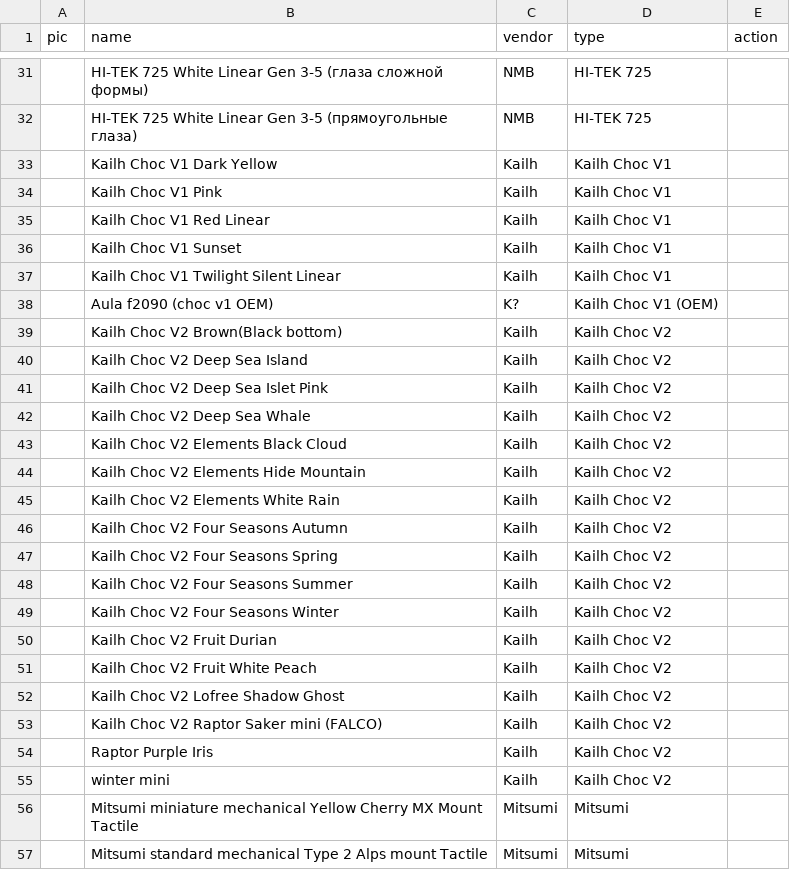
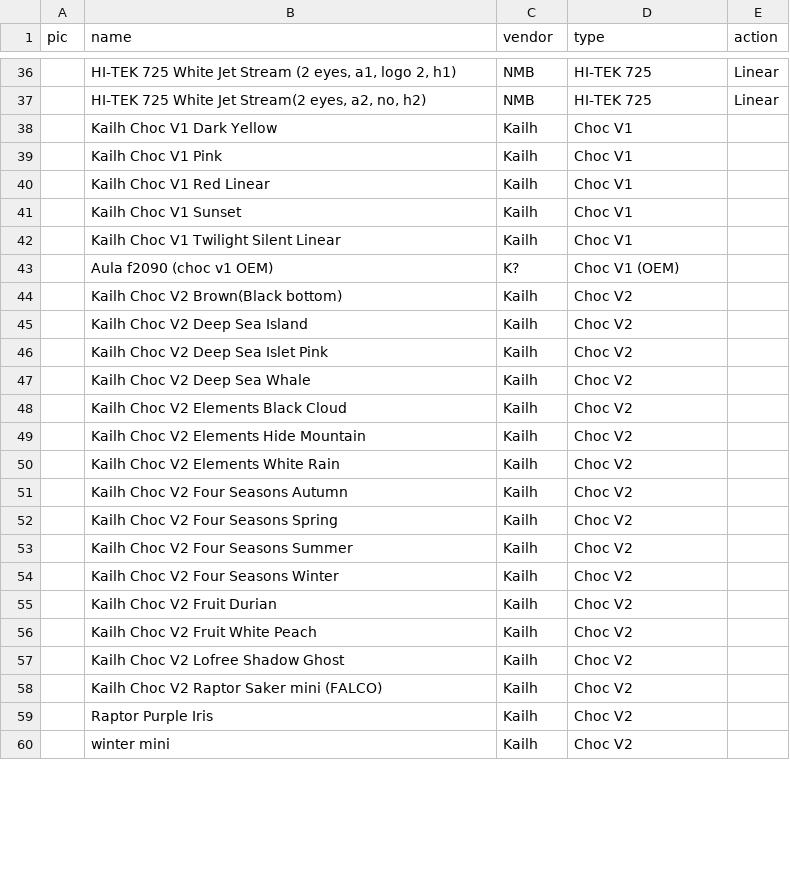
Before and after one commit to aroum/aroum.github.io, a CSV file: public/data/csv/vedro.csv, drawn as a sheet; only a part is shown, gaps mark what is left out; the diff covers the shown part only.

Commit message:
Normalize and expand vedro.csv switch data
Update public/data/csv/vedro.csv to normalize names, add missing variants and fill action/type fields. Key changes: add Omron B3G-S variants; reclassify Gateron KS-33 entries to GLP 2.0 and populate action (Clicky/Tactile/Linear) where known; expand and clarify HI-TEK 725 descriptions; standardize Kailh Choc V1/V2 names; add Mitsumi codes (MMM/MSM) and more accurate Mitsumi entries; set action types for several Cherry, Fl.CMMK and other switches; add NEC Oval entries; tidy SMK entries and remove/relocate duplicates. These edits improve consistency and data coverage for switch cataloging.

```diff
--- a/public/data/csv/vedro.csv
+++ b/public/data/csv/vedro.csv
@@ -31,27 +36,25 @@ pic,name,vendor,type,action
- ,HI-TEK 725 White Linear Gen 3-5 (глаза сложной формы),NMB,HI-TEK 725,
- ,HI-TEK 725 White Linear Gen 3-5 (прямоугольные глаза),NMB,HI-TEK 725,
-,Kailh Choc V1 Dark Yellow,Kailh,Kailh Choc V1,
-,Kailh Choc V1 Pink,Kailh,Kailh Choc V1,
- ,Kailh Choc V1 Red Linear,Kailh,Kailh Choc V1,
-,Kailh Choc V1 Sunset,Kailh,Kailh Choc V1,
- ,Kailh Choc V1 Twilight Silent Linear,Kailh,Kailh Choc V1,
-,Aula f2090 (choc v1 OEM),K?,Kailh Choc V1 (OEM),
-,Kailh Choc V2 Brown(Black bottom),Kailh,Kailh Choc V2,
-,Kailh Choc V2 Deep Sea Island,Kailh,Kailh Choc V2,
-,Kailh Choc V2 Deep Sea Islet Pink,Kailh,Kailh Choc V2,
-,Kailh Choc V2 Deep Sea Whale,Kailh,Kailh Choc V2,
-,Kailh Choc V2 Elements Black Cloud,Kailh,Kailh Choc V2,
-,Kailh Choc V2 Elements Hide Mountain,Kailh,Kailh Choc V2,
-,Kailh Choc V2 Elements White Rain,Kailh,Kailh Choc V2,
-,Kailh Choc V2 Four Seasons Autumn,Kailh,Kailh Choc V2,
-,Kailh Choc V2 Four Seasons Spring,Kailh,Kailh Choc V2,
-,Kailh Choc V2 Four Seasons Summer,Kailh,Kailh Choc V2,
-,Kailh Choc V2 Four Seasons Winter,Kailh,Kailh Choc V2,
-,Kailh Choc V2 Fruit Durian,Kailh,Kailh Choc V2,
-,Kailh Choc V2 Fruit White Peach,Kailh,Kailh Choc V2,
-,Kailh Choc V2 Lofree Shadow Ghost,Kailh,Kailh Choc V2,
-,Kailh Choc V2 Raptor Saker mini (FALCO)	,Kailh,Kailh Choc V2,
-,Raptor Purple Iris,Kailh,Kailh Choc V2,
-,winter mini,Kailh,Kailh Choc V2,
- ,Mitsumi miniature mechanical Yellow Cherry MX Mount Tactile,Mitsumi,Mitsumi,
- ,Mitsumi standard mechanical Type 2 Alps mount Tactile,Mitsumi,Mitsumi,
+ ,"HI-TEK 725 White Jet Stream (2 eyes, a1, logo 2, h1)",NMB,HI-TEK 725,Linear
+ ,"HI-TEK 725 White Jet Stream(2 eyes, a2, no, h2)",NMB,HI-TEK 725,Linear
+ ,Kailh Choc V1 Dark Yellow,Kailh,Choc V1,
+ ,Kailh Choc V1 Pink,Kailh,Choc V1,
+ ,Kailh Choc V1 Red Linear,Kailh,Choc V1,
+ ,Kailh Choc V1 Sunset,Kailh,Choc V1,
+ ,Kailh Choc V1 Twilight Silent Linear,Kailh,Choc V1,
+ ,Aula f2090 (choc v1 OEM),K?,Choc V1 (OEM),
+ ,Kailh Choc V2 Brown(Black bottom),Kailh,Choc V2,
+ ,Kailh Choc V2 Deep Sea Island,Kailh,Choc V2,
+ ,Kailh Choc V2 Deep Sea Islet Pink,Kailh,Choc V2,
+ ,Kailh Choc V2 Deep Sea Whale,Kailh,Choc V2,
+ ,Kailh Choc V2 Elements Black Cloud,Kailh,Choc V2,
+ ,Kailh Choc V2 Elements Hide Mountain,Kailh,Choc V2,
+ ,Kailh Choc V2 Elements White Rain,Kailh,Choc V2,
+ ,Kailh Choc V2 Four Seasons Autumn,Kailh,Choc V2,
+ ,Kailh Choc V2 Four Seasons Spring,Kailh,Choc V2,
+ ,Kailh Choc V2 Four Seasons Summer,Kailh,Choc V2,
+ ,Kailh Choc V2 Four Seasons Winter,Kailh,Choc V2,
+ ,Kailh Choc V2 Fruit Durian,Kailh,Choc V2,
+ ,Kailh Choc V2 Fruit White Peach,Kailh,Choc V2,
+ ,Kailh Choc V2 Lofree Shadow Ghost,Kailh,Choc V2,
+ ,Kailh Choc V2 Raptor Saker mini (FALCO)	,Kailh,Choc V2,
+ ,Raptor Purple Iris,Kailh,Choc V2,
+ ,winter mini,Kailh,Choc V2,
```
Also changed, not shown: 13 added rows, 5 removed rows and 35 edited cells elsewhere in this file.
